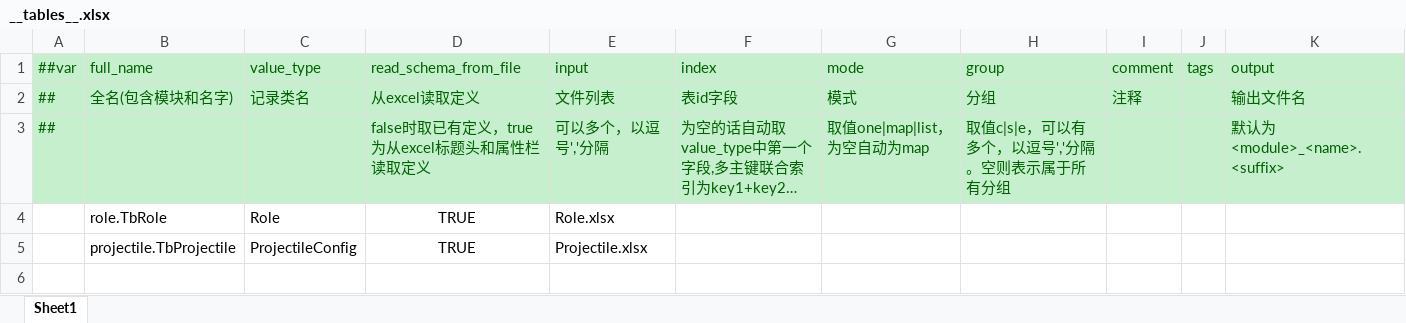
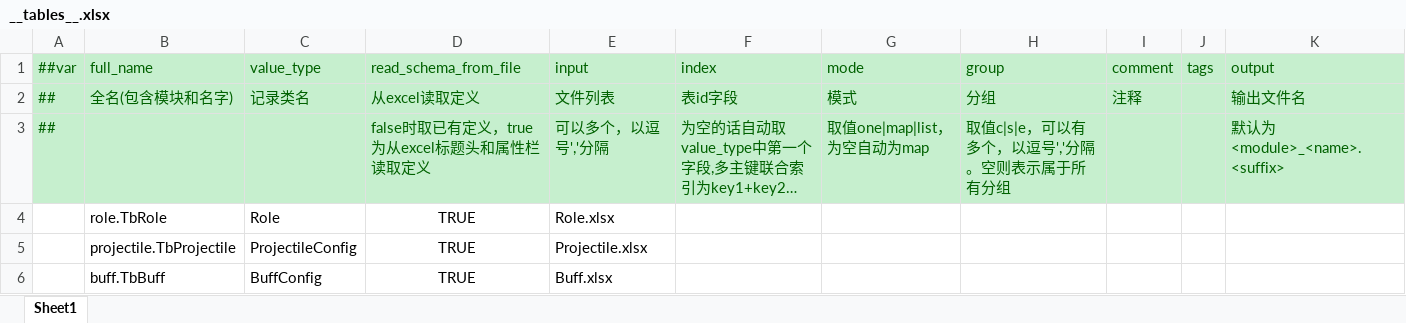
Before and after one commit to LittleBubble96/Summoner, an Excel workbook: Configs/GameConfig/Datas/__tables__.xlsx, sheet Sheet1, drawn as a sheet; long unchanged cells end in …; values as stored, in another font and other column widths than the file's, no borders; the diff names each change by its address in the sheet, - before the commit and + after, or states it on an @@ line.

```diff
--- a/Configs/GameConfig/Datas/__tables__.xlsx (sheet Sheet1)
+++ b/Configs/GameConfig/Datas/__tables__.xlsx (sheet Sheet1)
+row 6:  | buff.TbBuff | BuffConfig | TRUE | Buff.xlsx
```
Also changed, not shown: 1 other file.
